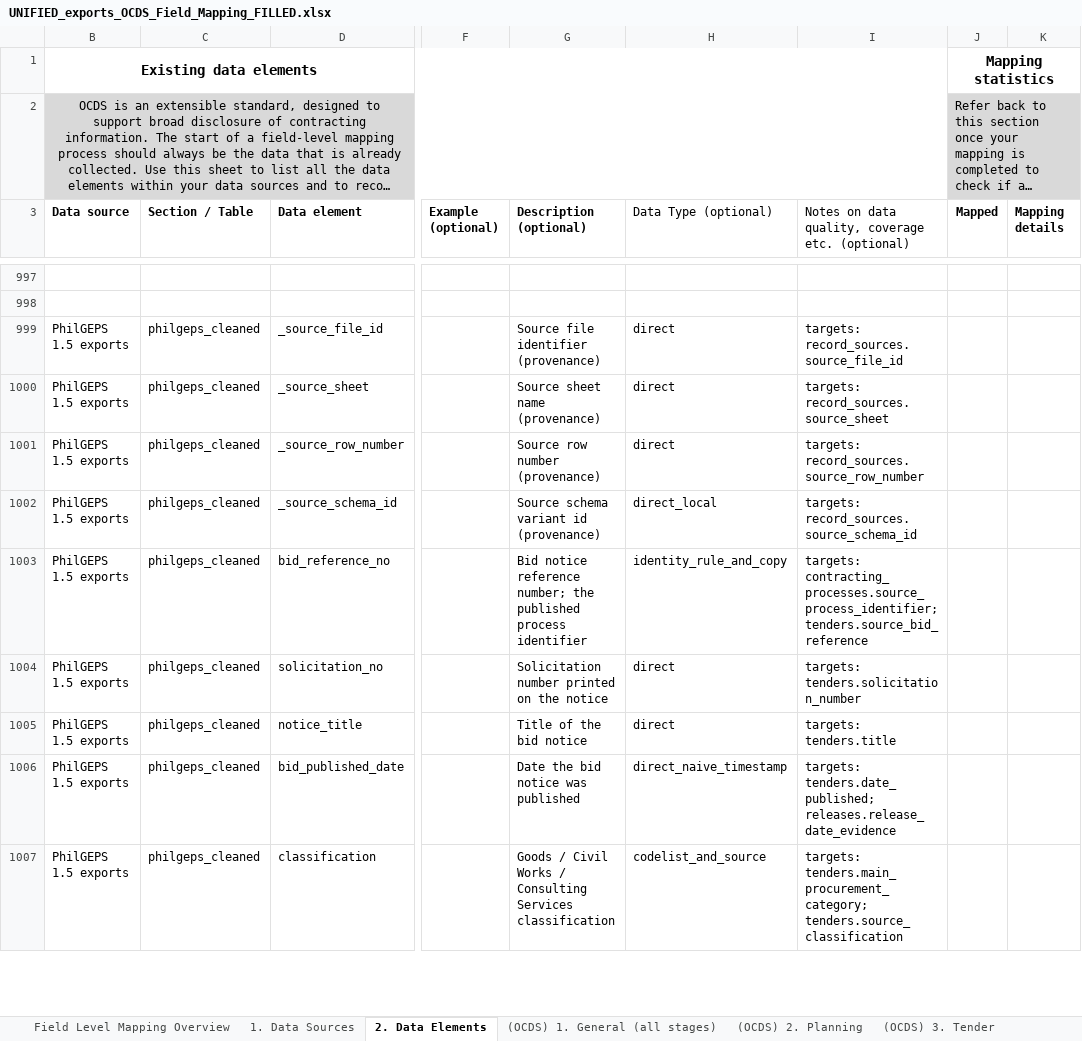
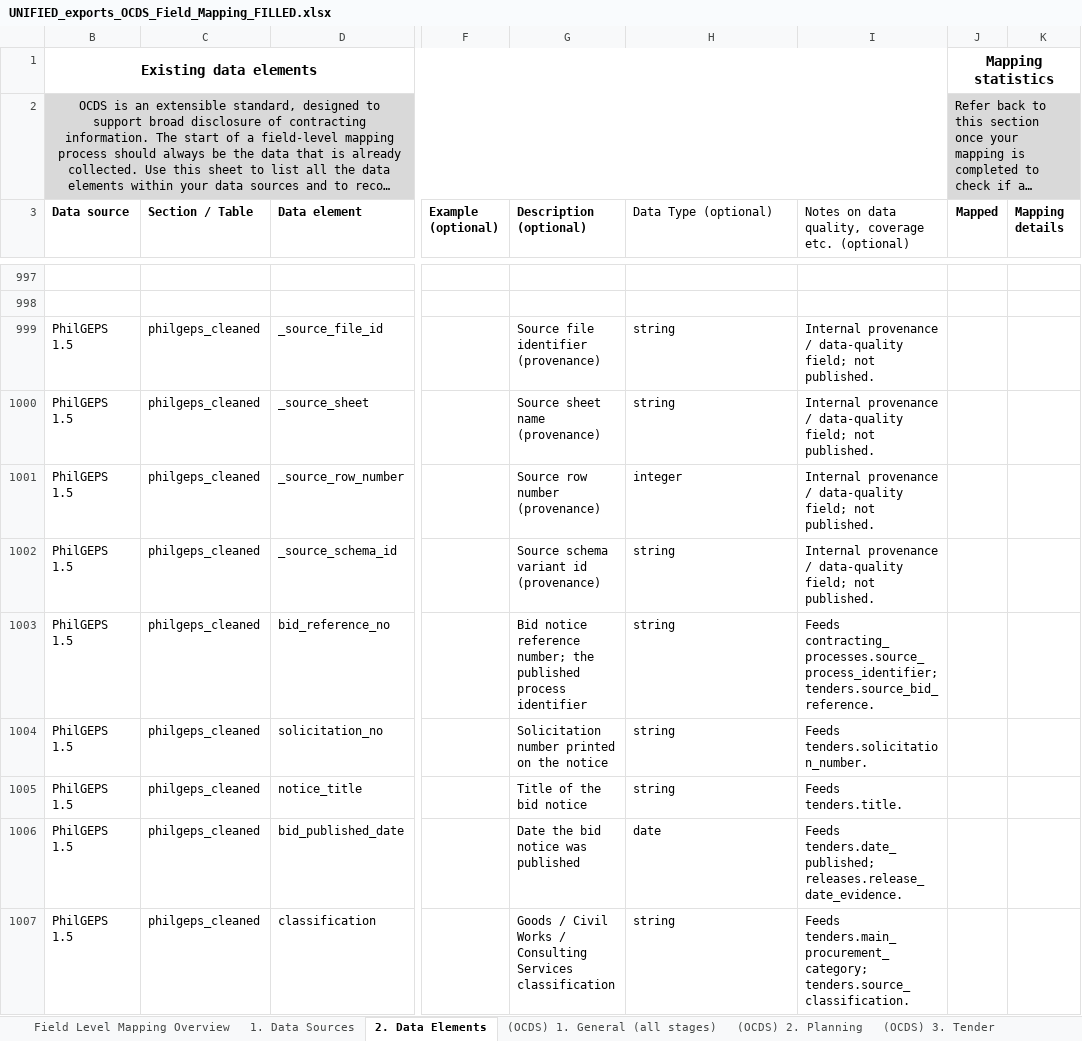
Before and after one commit to csiiiv/philgeps_data_v2, an Excel workbook: OCDS_ETL/artifacts/filled_templates/UNIFIED_exports_OCDS_Field_Mapping_FILLED.xlsx, sheet 2. Data Elements, drawn as a sheet; only a part is shown, gaps mark what is left out; long unchanged cells end in …; values as stored, in another font and other column widths than the file's, no borders; the diff covers the shown part only; the diff names each change by its address in the sheet, - before the commit and + after, or states it on an @@ line.

```diff
--- a/OCDS_ETL/artifacts/filled_templates/UNIFIED_exports_OCDS_Field_Mapping_FILLED.xlsx (sheet 2. Data Elements)
+++ b/OCDS_ETL/artifacts/filled_templates/UNIFIED_exports_OCDS_Field_Mapping_FILLED.xlsx (sheet 2. Data Elements)
-B999:B1007 (Data source): PhilGEPS 1.5 exports
+B999:B1007 (Data source): PhilGEPS 1.5
-H999:H1000 (Data Type (optional)): direct
+H999:H1000 (Data Type (optional)): string
-I999: targets: record_sources.source_file_id
+I999: Internal provenance / data-quality field; not published.
-I1000: targets: record_sources.source_sheet
+I1000: Internal provenance / data-quality field; not published.
-H1001 (Data Type (optional)): direct
+H1001 (Data Type (optional)): integer
-I1001: targets: record_sources.source_row_number
+I1001: Internal provenance / data-quality field; not published.
-H1002 (Data Type (optional)): direct_local
+H1002 (Data Type (optional)): string
-I1002: targets: record_sources.source_schema_id
+I1002: Internal provenance / data-quality field; not published.
-H1003 (Data Type (optional)): identity_rule_and_copy
+H1003 (Data Type (optional)): string
-I1003: targets: contracting_processes.source_process_identifier; tenders.source_bid_reference
+I1003: Feeds contracting_processes.source_process_identifier; tenders.source_bid_reference.
-H1004:H1005 (Data Type (optional)): direct
+H1004:H1005 (Data Type (optional)): string
-I1004: targets: tenders.solicitation_number
+I1004: Feeds tenders.solicitation_number.
-I1005: targets: tenders.title
+I1005: Feeds tenders.title.
-H1006 (Data Type (optional)): direct_naive_timestamp
+H1006 (Data Type (optional)): date
-I1006: targets: tenders.date_published; releases.release_date_evidence
+I1006: Feeds tenders.date_published; releases.release_date_evidence.
-H1007 (Data Type (optional)): codelist_and_source
+H1007 (Data Type (optional)): string
-I1007: targets: tenders.main_procurement_category; tenders.source_classification
+I1007: Feeds tenders.main_procurement_category; tenders.source_classification.
```
Also changed, not shown: 171 edited cells elsewhere in this sheet, sheet (OCDS) 1. General (all stages), sheet (OCDS) 3. Tender, sheet (OCDS) 4. Award, sheet (OCDS) 5. Contract, hidden cells, OCDS_ETL/artifacts/filled_templates/UNIFIED_exports_OCDS_Codelist_Mapping_FILLED.xlsx, PARQUET_VIEWER/frontend/app/public/downloads/UNIFIED_exports_OCDS_Codelist_Mapping_FILLED.xlsx, 3 other files.
